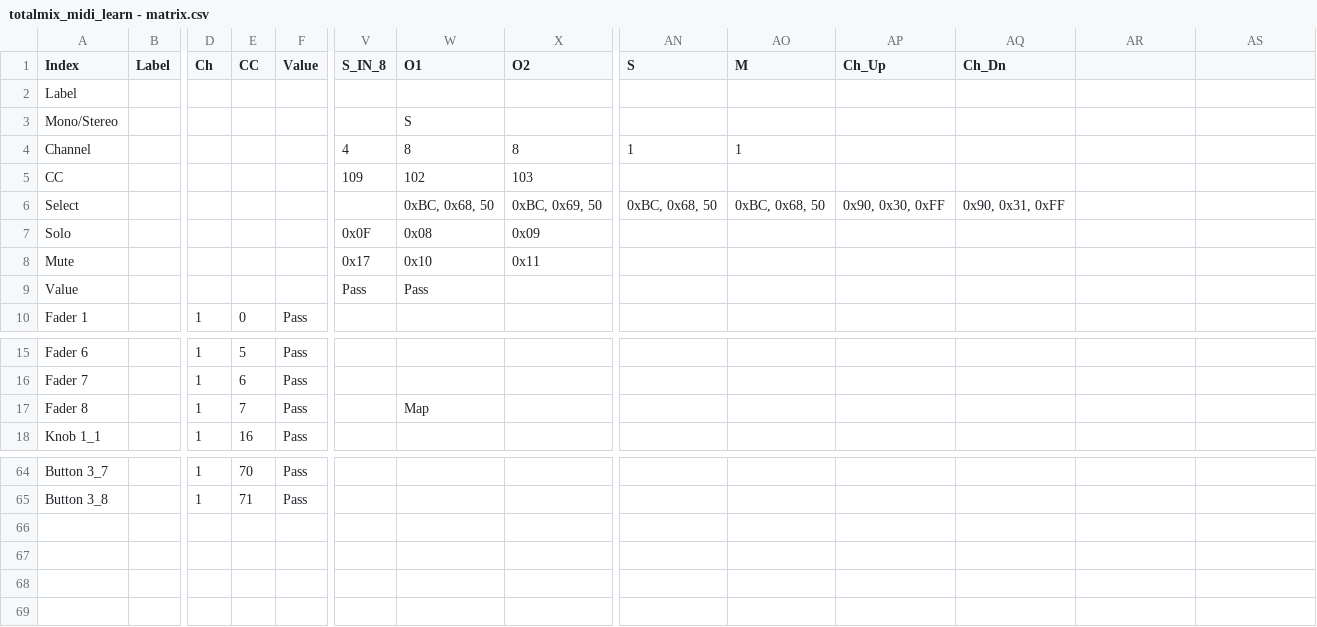
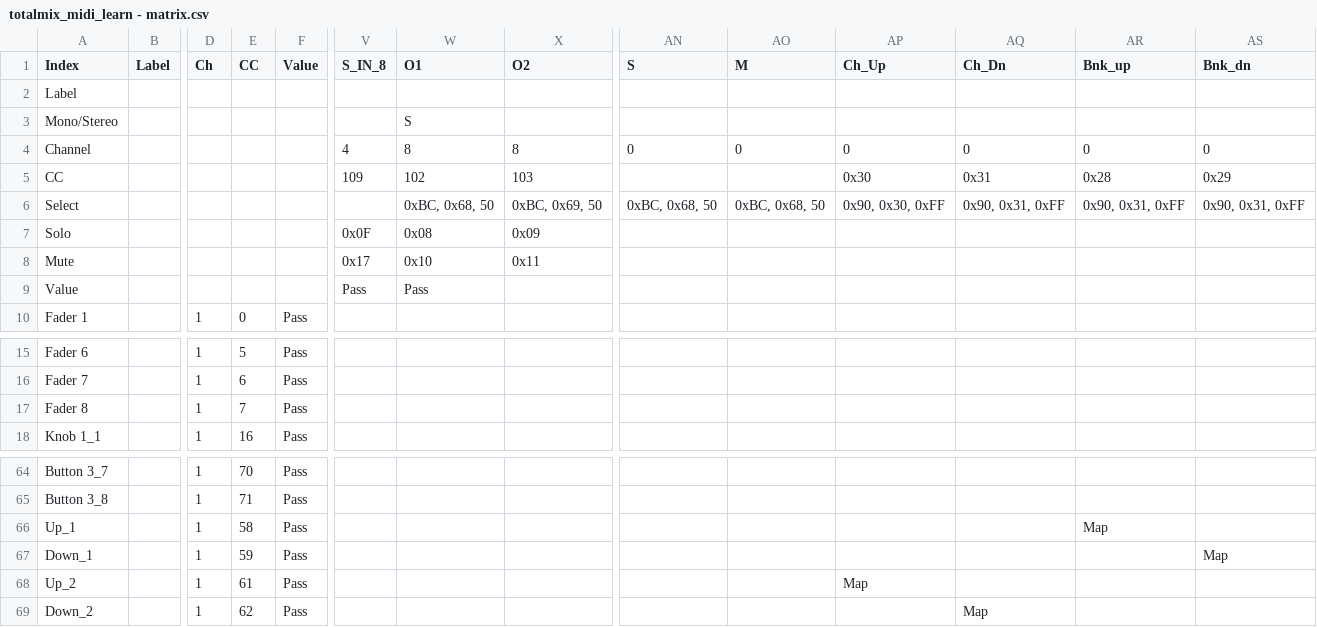
Before and after one commit to andreaseinsiedler/totalmix_midi_mapping, a CSV file: totalmix_midi_learn - matrix.csv, drawn as a sheet; only a part is shown, gaps mark what is left out; rows hold the shown columns only; the diff names each change by its address in the sheet, - before the commit and + after, or states it on an @@ line.

```diff
--- a/totalmix_midi_learn - matrix.csv
+++ b/totalmix_midi_learn - matrix.csv
-AR1: (empty)
+AR1: Bnk_up
-AS1: (empty)
+AS1: Bnk_dn
-AN4 (S): 1
+AN4 (S): 0
-AO4 (M): 1
+AO4 (M): 0
-AP4 (Ch_Up): (empty)
+AP4 (Ch_Up): 0
-AQ4 (Ch_Dn): (empty)
+AQ4 (Ch_Dn): 0
-AR4 (Bnk_up): (empty)
+AR4 (Bnk_up): 0
-AS4 (Bnk_dn): (empty)
+AS4 (Bnk_dn): 0
-AP5 (Ch_Up): (empty)
+AP5 (Ch_Up): 0x30
-AQ5 (Ch_Dn): (empty)
+AQ5 (Ch_Dn): 0x31
-AR5 (Bnk_up): (empty)
+AR5 (Bnk_up): 0x28
-AS5 (Bnk_dn): (empty)
+AS5 (Bnk_dn): 0x29
-AR6 (Bnk_up): (empty)
+AR6 (Bnk_up): 0x90, 0x31, 0xFF
-AS6 (Bnk_dn): (empty)
+AS6 (Bnk_dn): 0x90, 0x31, 0xFF
-W17 (O1): Map
+W17 (O1): (empty)
+row 66: Up_1 |  | 1 | 58 | Pass |  |  |  |  |  |  |  | Map
+row 67: Down_1 |  | 1 | 59 | Pass |  |  |  |  |  |  |  |  | Map
+row 68: Up_2 |  | 1 | 61 | Pass |  |  |  |  |  | Map
+row 69: Down_2 |  | 1 | 62 | Pass |  |  |  |  |  |  | Map
```
Also changed, not shown: 1 other file.
